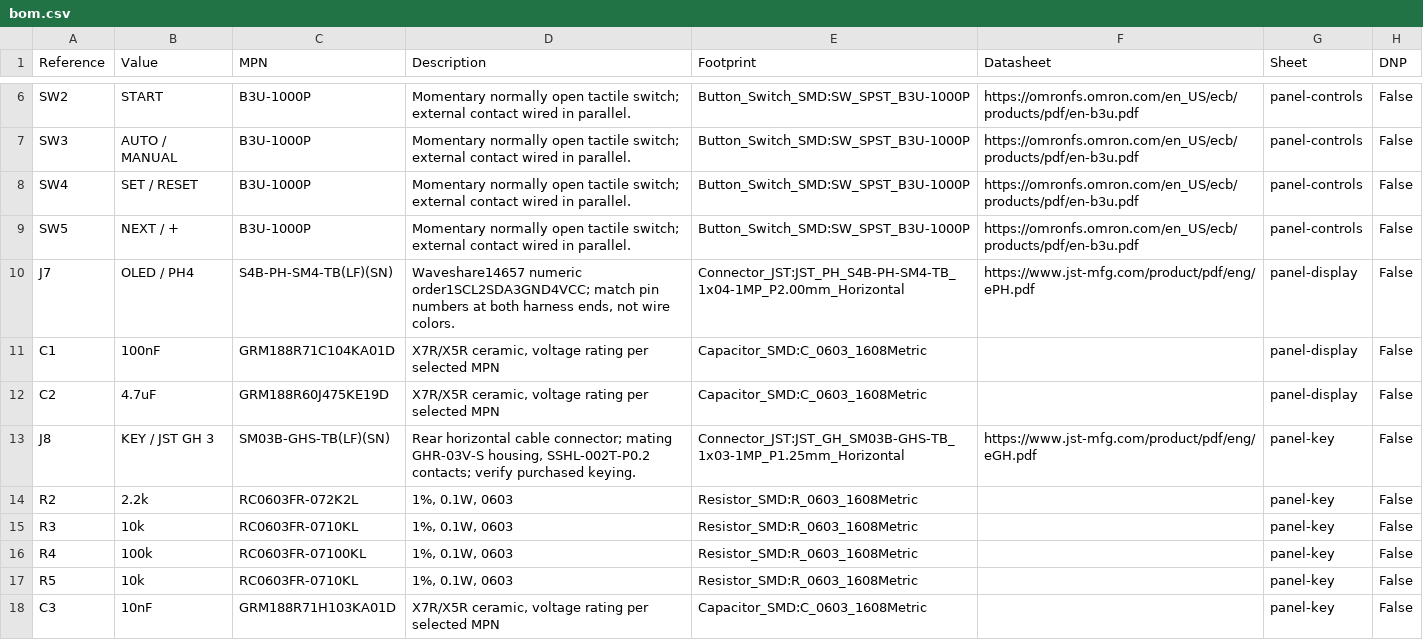
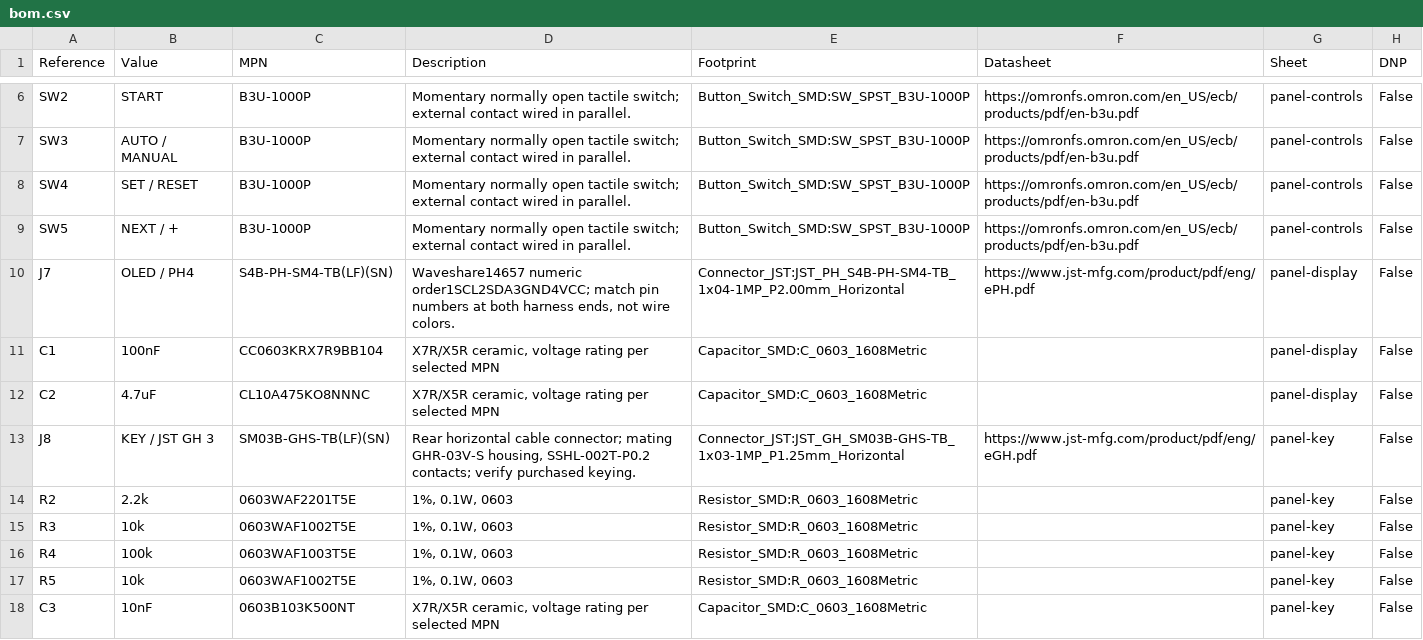
Before and after one commit to kkz6/pump-controller, a CSV file: hardware/panel/bom.csv, drawn as a sheet; only a part is shown, gaps mark what is left out; the diff covers the shown part only.

Commit message:
Limit panel supply current and move the BOM to in-stock JLC parts
Add U42 (TPS2553, R245 210k: 110-150 mA) between +5V_CMD and J32.1 so a
short in the panel loom, STOP chain or button station no longer pulls
down the isolated 5 V rail. Placed on the bottom side under J32.

Replace out-of-stock and low-stock parts with same-footprint equivalents,
move passives to JLC Basic parts, mark the R2 preload DNP (RECOM minimum
load is 0%), and merge R100/R101, R103/R104 and C22 into existing lines.
Main BOM drops from 88 to 83 lines. ERC, DRC with parity, pin checks and
the CAM comparison pass on both boards.

Record the review and remaining sourcing gaps (U1, U11, U3, U32, C51-C54,
RV1, panel J2/J7) in verification/bom-and-cost-review.md.

```diff
--- a/hardware/panel/bom.csv
+++ b/hardware/panel/bom.csv
@@ -10,9 +10,9 @@ SW5,NEXT / +,B3U-1000P,Momentary normally open tactile switch; external contact
 J7,OLED / PH4,S4B-PH-SM4-TB(LF)(SN),"Waveshare14657 numeric order1SCL2SDA3GND4VCC; match pin numbers at both harness ends, not wire colors.",Connector_JST:JST_PH_S4B-PH-SM4-TB_1x04-1MP_P2.00mm_Horizontal,https://www.jst-mfg.com/product/pdf/eng/ePH.pdf,panel-display,False
-C1,100nF,GRM188R71C104KA01D,"X7R/X5R ceramic, voltage rating per selected MPN",Capacitor_SMD:C_0603_1608Metric,,panel-display,False
-C2,4.7uF,GRM188R60J475KE19D,"X7R/X5R ceramic, voltage rating per selected MPN",Capacitor_SMD:C_0603_1608Metric,,panel-display,False
+C1,100nF,CC0603KRX7R9BB104,"X7R/X5R ceramic, voltage rating per selected MPN",Capacitor_SMD:C_0603_1608Metric,,panel-display,False
+C2,4.7uF,CL10A475KO8NNNC,"X7R/X5R ceramic, voltage rating per selected MPN",Capacitor_SMD:C_0603_1608Metric,,panel-display,False
 J8,KEY / JST GH 3,SM03B-GHS-TB(LF)(SN),"Rear horizontal cable connector; mating GHR-03V-S housing, SSHL-002T-P0.2 contacts; verify purchased keying.",Connector_JST:JST_GH_SM03B-GHS-TB_1x03-1MP_P1.25mm_Horizontal,https://www.jst-mfg.com/product/pdf/eng/eGH.pdf,panel-key,False
-R2,2.2k,RC0603FR-072K2L,"1%, 0.1W, 0603",Resistor_SMD:R_0603_1608Metric,,panel-key,False
-R3,10k,RC0603FR-0710KL,"1%, 0.1W, 0603",Resistor_SMD:R_0603_1608Metric,,panel-key,False
-R4,100k,RC0603FR-07100KL,"1%, 0.1W, 0603",Resistor_SMD:R_0603_1608Metric,,panel-key,False
-R5,10k,RC0603FR-0710KL,"1%, 0.1W, 0603",Resistor_SMD:R_0603_1608Metric,,panel-key,False
-C3,10nF,GRM188R71H103KA01D,"X7R/X5R ceramic, voltage rating per selected MPN",Capacitor_SMD:C_0603_1608Metric,,panel-key,False
+R2,2.2k,0603WAF2201T5E,"1%, 0.1W, 0603",Resistor_SMD:R_0603_1608Metric,,panel-key,False
+R3,10k,0603WAF1002T5E,"1%, 0.1W, 0603",Resistor_SMD:R_0603_1608Metric,,panel-key,False
+R4,100k,0603WAF1003T5E,"1%, 0.1W, 0603",Resistor_SMD:R_0603_1608Metric,,panel-key,False
+R5,10k,0603WAF1002T5E,"1%, 0.1W, 0603",Resistor_SMD:R_0603_1608Metric,,panel-key,False
+C3,10nF,0603B103K500NT,"X7R/X5R ceramic, voltage rating per selected MPN",Capacitor_SMD:C_0603_1608Metric,,panel-key,False
```
Also changed, not shown: 10 edited cells elsewhere in this file, hardware/main/bom.csv, manufacturing/main-BOM.csv, 40 other files.
